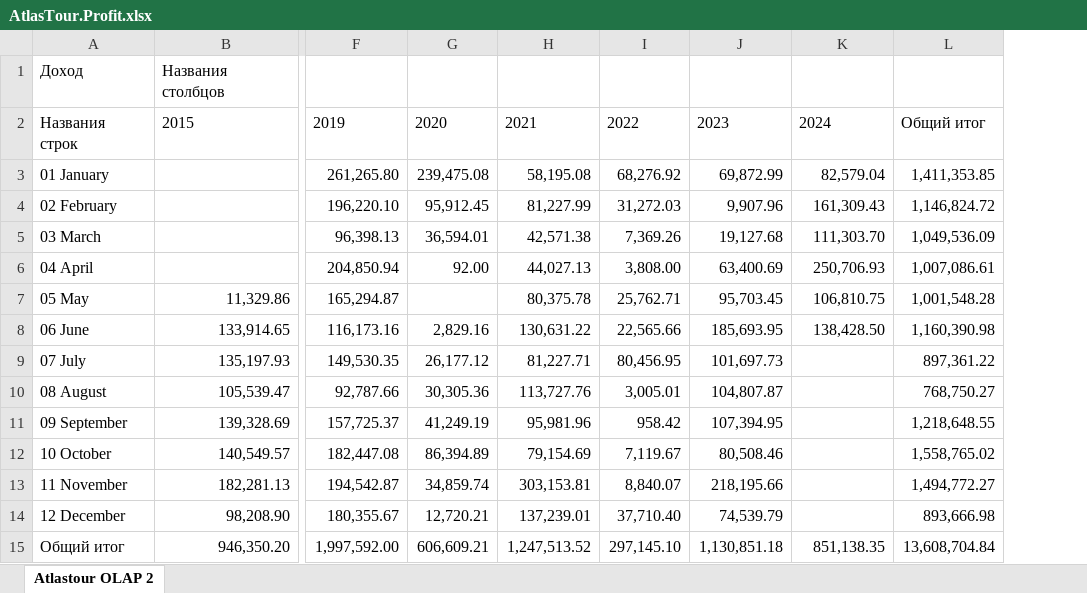
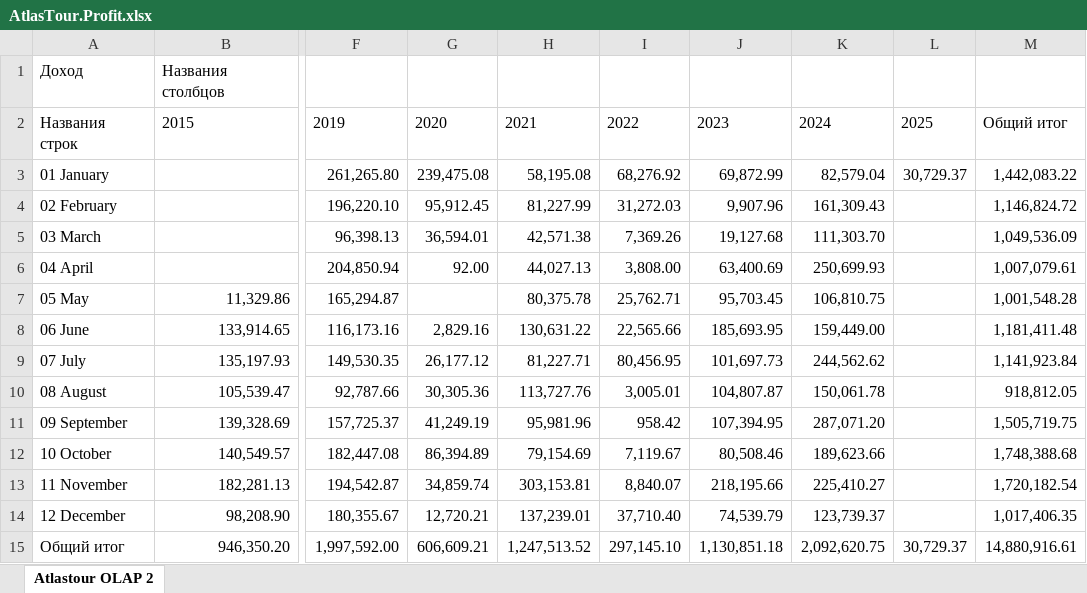
Before and after one commit to naviy/smarttravel, an Excel workbook: src/OLAP/DataSources/AtlasTour.Profit.xlsx, sheet Atlastour OLAP 2, drawn as a sheet; only a part is shown, gaps mark what is left out; values as stored, in another font and other column widths than the file's, no borders; removed rows and columns are numbered as before the commit, all else as after; the diff names each change by its address in the sheet, - before the commit and + after, or states it on an @@ line.

```diff
--- a/src/OLAP/DataSources/AtlasTour.Profit.xlsx (sheet Atlastour OLAP 2)
+++ b/src/OLAP/DataSources/AtlasTour.Profit.xlsx (sheet Atlastour OLAP 2)
-column L, rows 2-15: Общий итог | 1,411,353.85 | 1,146,824.72 | 1,049,536.09 | 1,007,086.61 | 1,001,548.28 | 1,160,390.98 | 897,361.22 | 768,750.27 | 1,218,648.55 | 1,558,765.02 | 1,494,772.27 | 893,666.98 | 13,608,704.84
+column L, rows 2-15: 2025 | 30,729.37 |  |  |  |  |  |  |  |  |  |  |  | 30,729.37
+column M, rows 2-15: Общий итог | 1,442,083.22 | 1,146,824.72 | 1,049,536.09 | 1,007,079.61 | 1,001,548.28 | 1,181,411.48 | 1,141,923.84 | 918,812.05 | 1,505,719.75 | 1,748,388.68 | 1,720,182.54 | 1,017,406.35 | 14,880,916.61
-K6: 250,706.93
+K6: 250,699.93
-K8: 138,428.50
+K8: 159,449.00
-K9: (empty)
+K9: 244,562.62
-K10: (empty)
+K10: 150,061.78
-K11: (empty)
+K11: 287,071.20
-K12: (empty)
+K12: 189,623.66
-K13: (empty)
+K13: 225,410.27
-K14: (empty)
+K14: 123,739.37
-K15: 851,138.35
+K15: 2,092,620.75
```
Also changed, not shown: src/OLAP/DataSources/BSV.Profit.xlsx, src/OLAP/DataSources/Persey.Profit.xlsx, 15 other files.
